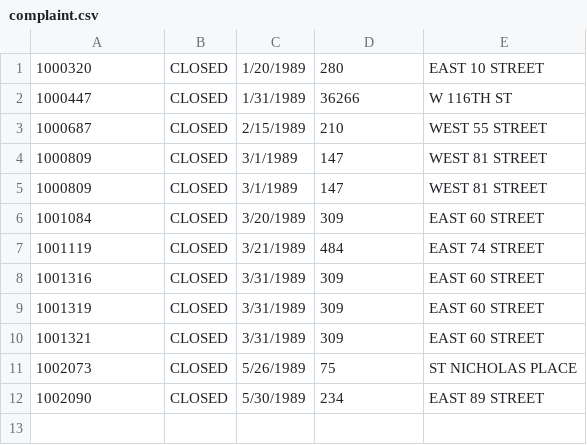
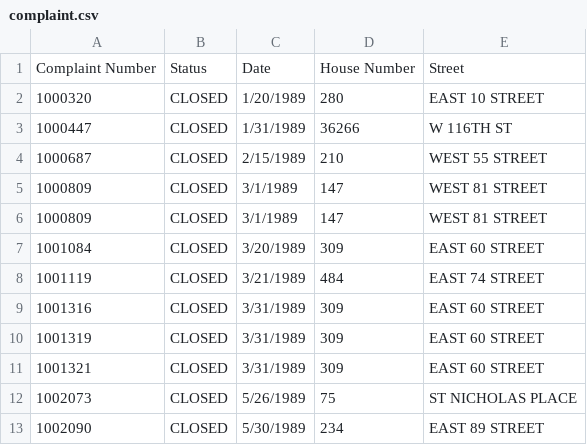
Before and after one commit to ymai6052/lab4.2, a CSV file: csv/complaint.csv, drawn as a sheet; the diff names each change by its address in the sheet, - before the commit and + after, or states it on an @@ line.

```diff
--- a/csv/complaint.csv
+++ b/csv/complaint.csv
+row 1: Complaint Number | Status | Date | House Number | Street
```
Also changed, not shown: 1 other file.
